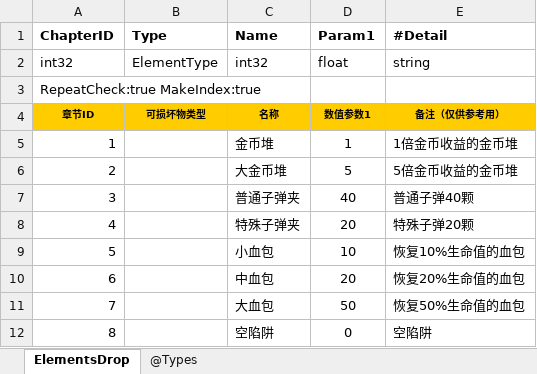
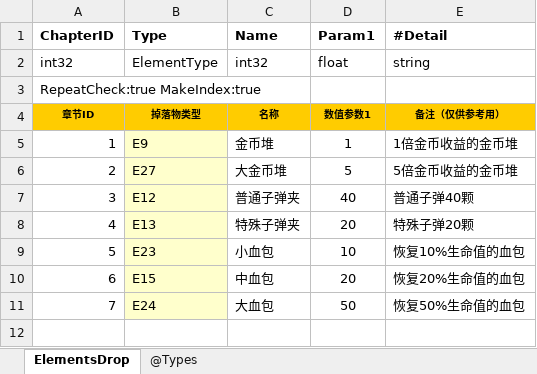
Before and after one commit to wzwqhfy/gunfire_config_table, an Excel workbook: 程序用_正式版_基础版/ElementsDrop.xlsx, sheet ElementsDrop, drawn as a sheet; values as stored, in another font and other column widths than the file's, no borders; the diff names each change by its address in the sheet, - before the commit and + after, or states it on an @@ line.

```diff
--- a/程序用_正式版_基础版/ElementsDrop.xlsx (sheet ElementsDrop)
+++ b/程序用_正式版_基础版/ElementsDrop.xlsx (sheet ElementsDrop)
-B4 (Type): 可损坏物类型
+B4 (Type): 掉落物类型
-B5 (Type): (empty)
+B5 (Type): E9
-B5:B11 fill: none
+B5:B11 fill: #FFFFCC
-B6 (Type): (empty)
+B6 (Type): E27
-B7 (Type): (empty)
+B7 (Type): E12
-B8 (Type): (empty)
+B8 (Type): E13
-B9 (Type): (empty)
+B9 (Type): E23
-B10 (Type): (empty)
+B10 (Type): E15
-B11 (Type): (empty)
+B11 (Type): E24
-row 12: 8 |  | 空陷阱 | 0 | 空陷阱
```
Also changed, not shown: 程序用_正式版_基础版/ElementsDamage.xlsx, 程序用_正式版_基础版/ElementsTrap.xlsx, 3 other files.
